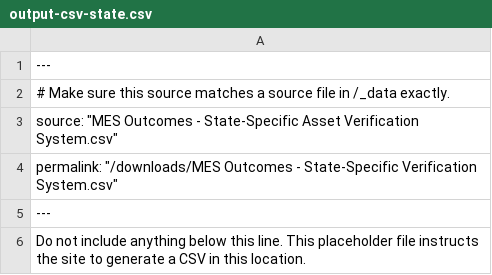
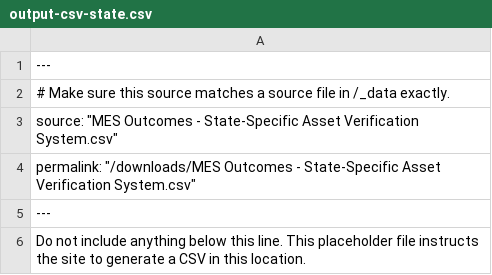
Before and after one commit to CMSgov/CMCS-DSG-DSS-Certification-Staging, a CSV file: Outcomes and Metrics/Asset Verification System/output-csv-state.csv, drawn as a sheet.

Commit message:
113 Asset Verification System Typo Bugfix

```diff
--- a/Outcomes and Metrics/Asset Verification System/output-csv-state.csv
+++ b/Outcomes and Metrics/Asset Verification System/output-csv-state.csv
@@ -3,3 +3,3 @@
 source: "MES Outcomes - State-Specific Asset Verification System.csv"
-permalink: "/downloads/MES Outcomes - State-Specific Verification System.csv"
+permalink: "/downloads/MES Outcomes - State-Specific Asset Verification System.csv"
 ---
```
